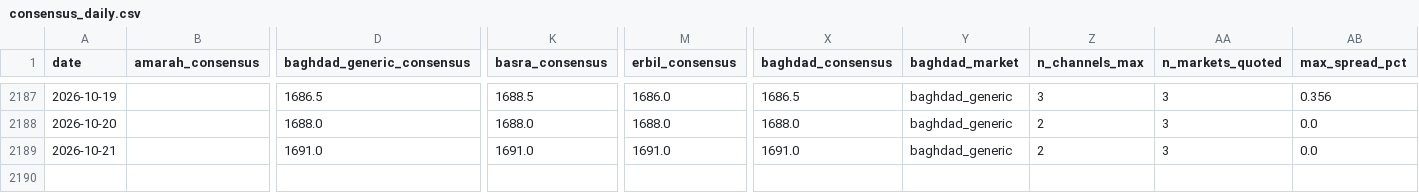
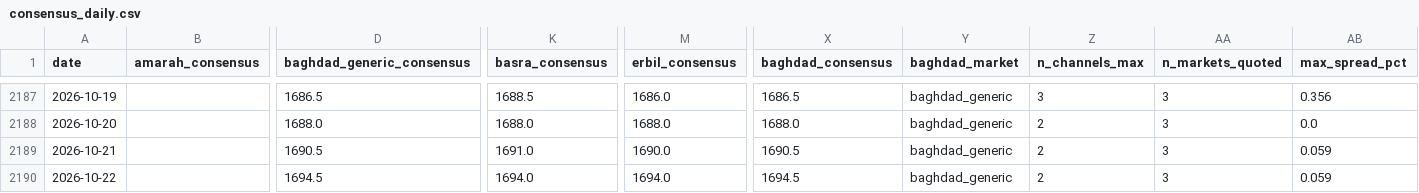
Before and after one commit to HusseinKh90/Iraq-parallel-exchange-rate, a CSV file: data/consensus_daily.csv, drawn as a sheet; only a part is shown, gaps mark what is left out; rows hold the shown columns only; the diff names each change by its address in the sheet, - before the commit and + after, or states it on an @@ line.

```diff
--- a/data/consensus_daily.csv
+++ b/data/consensus_daily.csv
-D2189 (baghdad_generic_consensus): 1691.0
+D2189 (baghdad_generic_consensus): 1690.5
-M2189 (erbil_consensus): 1691.0
+M2189 (erbil_consensus): 1690.0
-X2189 (baghdad_consensus): 1691.0
+X2189 (baghdad_consensus): 1690.5
-AB2189 (max_spread_pct): 0.0
+AB2189 (max_spread_pct): 0.059
+row 2190: 2026-10-22 |  | 1694.5 | 1694.0 | 1694.0 | 1694.5 | baghdad_generic | 2 | 3 | 0.059
```
Also changed, not shown: data/consensus_city_day.csv, data/daily/dollariraqi.csv, 10 other files.
